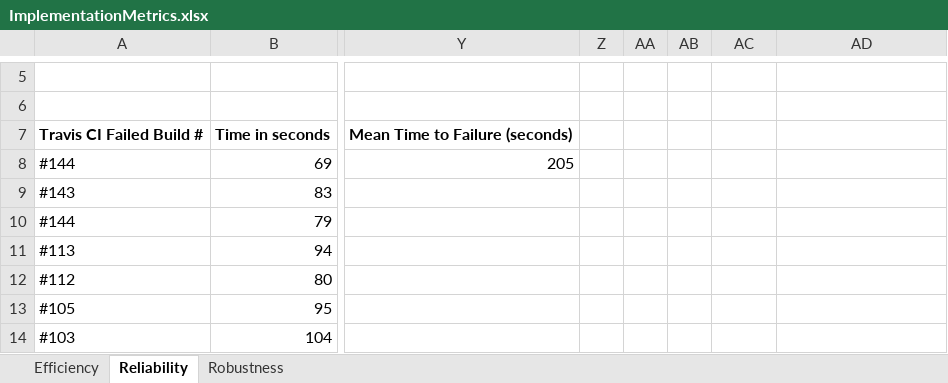
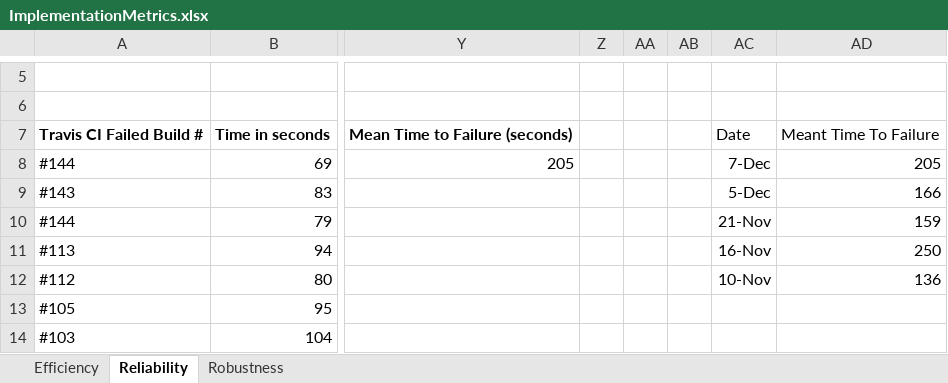
Before and after one commit to CS506/fall2016-group2, an Excel workbook: documents/Implementation/ImplementationMetrics.xlsx, sheet Reliability, drawn as a sheet; only a part is shown, gaps mark what is left out; values as stored, in another font and other column widths than the file's, no borders; charts and pictures not drawn; the diff names each change by its address in the sheet, - before the commit and + after, or states it on an @@ line.

```diff
--- a/documents/Implementation/ImplementationMetrics.xlsx (sheet Reliability)
+++ b/documents/Implementation/ImplementationMetrics.xlsx (sheet Reliability)
-AC7: (empty)
+AC7: Date
-AD7: (empty)
+AD7: Meant Time To Failure
-AC8: (empty)
+AC8: 7-Dec
-AD8: (empty)
+AD8: 205
-AC9: (empty)
+AC9: 5-Dec
-AD9: (empty)
+AD9: 166
-AC10: (empty)
+AC10: 21-Nov
-AD10: (empty)
+AD10: 159
-AC11: (empty)
+AC11: 16-Nov
-AD11: (empty)
+AD11: 250
-AC12: (empty)
+AC12: 10-Nov
-AD12: (empty)
+AD12: 136
```
Also changed, not shown: sheet Efficiency, sheet Robustness, charts or pictures, documents/Design/SpaceEfficiency.xlsx, documents/Design/Sufficiency&Understandability.xlsx, 2 other files.
